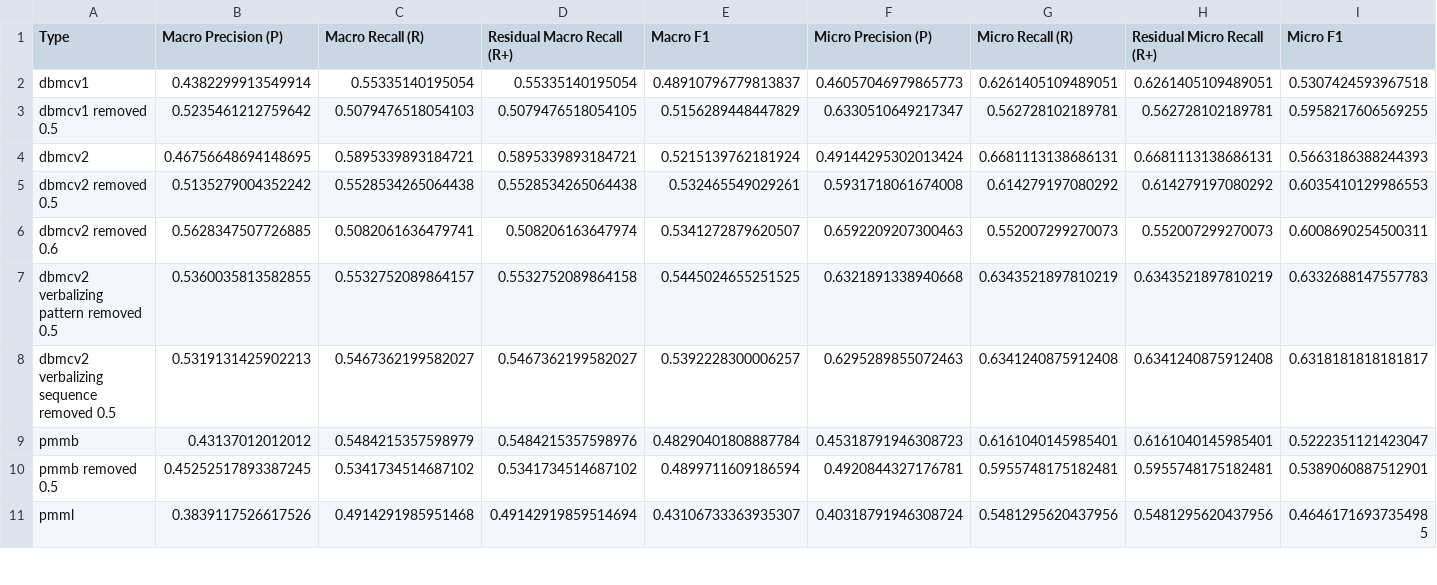
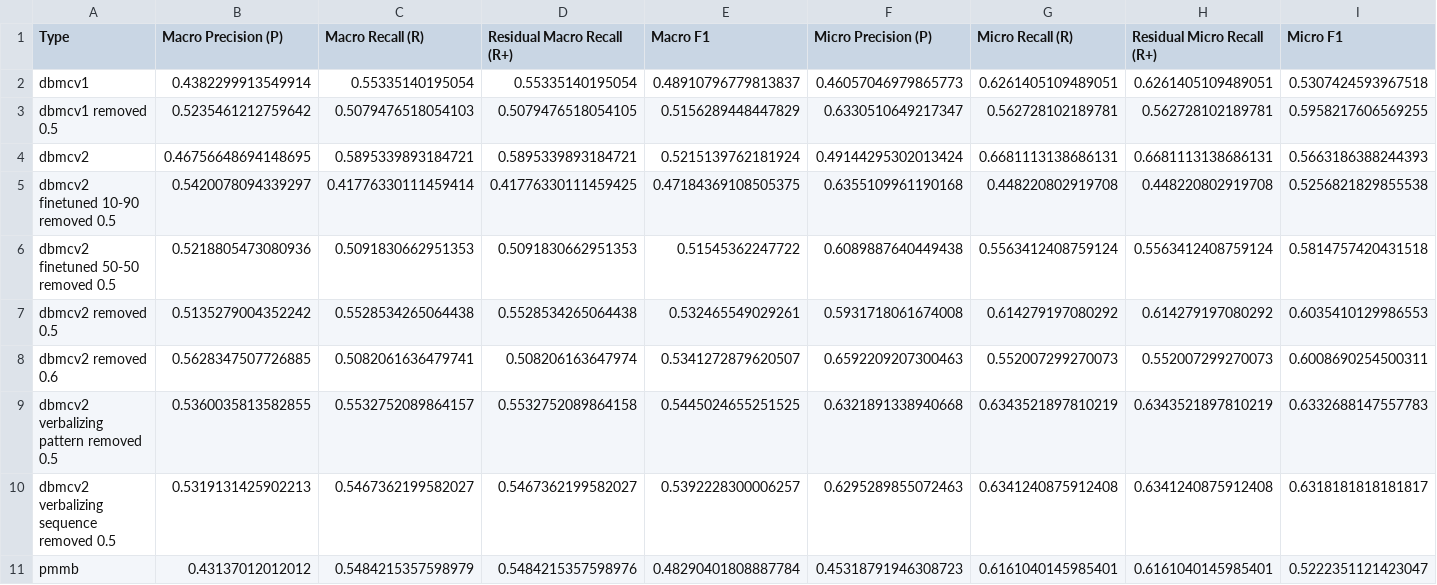
Before and after one commit to sid-unizar/CIDER-LM, a CSV file: results-aggregated/aggregated-total.csv, drawn as a sheet; only a part is shown; the shorter side is filled out with more unchanged rows; rows hold the shown columns only; the diff names each change by its address in the sheet, - before the commit and + after, or states it on an @@ line.

Commit message:
Update results

```diff
--- a/results-aggregated/aggregated-total.csv
+++ b/results-aggregated/aggregated-total.csv
+row 5: dbmcv2 finetuned 10-90 removed 0.5 | 0.5420078094339297 | 0.41776330111459414 | 0.41776330111459425 | 0.47184369108505375 | 0.6355109961190168 | 0.448220802919708 | 0.448220802919708 | 0.5256821829855538
+row 6: dbmcv2 finetuned 50-50 removed 0.5 | 0.5218805473080936 | 0.5091830662951353 | 0.5091830662951353 | 0.51545362247722 | 0.6089887640449438 | 0.5563412408759124 | 0.5563412408759124 | 0.5814757420431518
```
Also changed, not shown: 2 other files.
